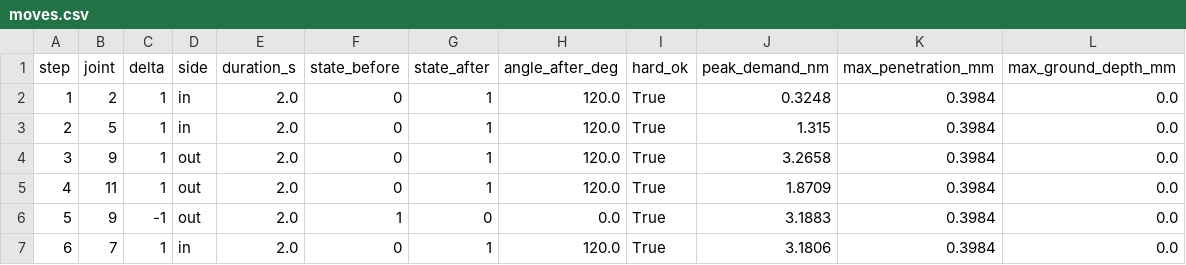
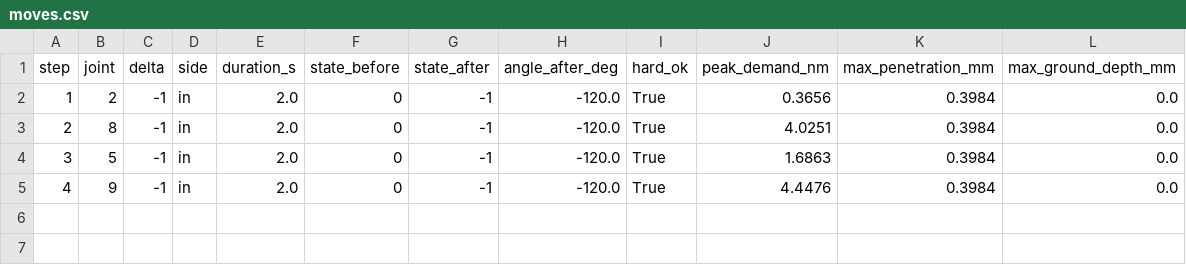
Before and after one commit to AydanLing/Hack-The-North, a CSV file: cubot-v2/handoff-17/shapes/11-H/moves.csv, drawn as a sheet.

```diff
--- a/cubot-v2/handoff-17/shapes/11-H/moves.csv
+++ b/cubot-v2/handoff-17/shapes/11-H/moves.csv
@@ -1,7 +1,5 @@
 step,joint,delta,side,duration_s,state_before,state_after,angle_after_deg,hard_ok,peak_demand_nm,max_penetration_mm,max_ground_depth_mm
-1,2,1,in,2.0,0,1,120.0,True,0.3248,0.3984,0.0
-2,5,1,in,2.0,0,1,120.0,True,1.315,0.3984,0.0
-3,9,1,out,2.0,0,1,120.0,True,3.2658,0.3984,0.0
-4,11,1,out,2.0,0,1,120.0,True,1.8709,0.3984,0.0
-5,9,-1,out,2.0,1,0,0.0,True,3.1883,0.3984,0.0
-6,7,1,in,2.0,0,1,120.0,True,3.1806,0.3984,0.0
+1,2,-1,in,2.0,0,-1,-120.0,True,0.3656,0.3984,0.0
+2,8,-1,in,2.0,0,-1,-120.0,True,4.0251,0.3984,0.0
+3,5,-1,in,2.0,0,-1,-120.0,True,1.6863,0.3984,0.0
+4,9,-1,in,2.0,0,-1,-120.0,True,4.4476,0.3984,0.0
```
Also changed, not shown: cubot-v2/handoff-17/shapes/15-T/moves.csv, cubot-v2/handoff-17/shapes/16-N/moves.csv, 34 other files.
